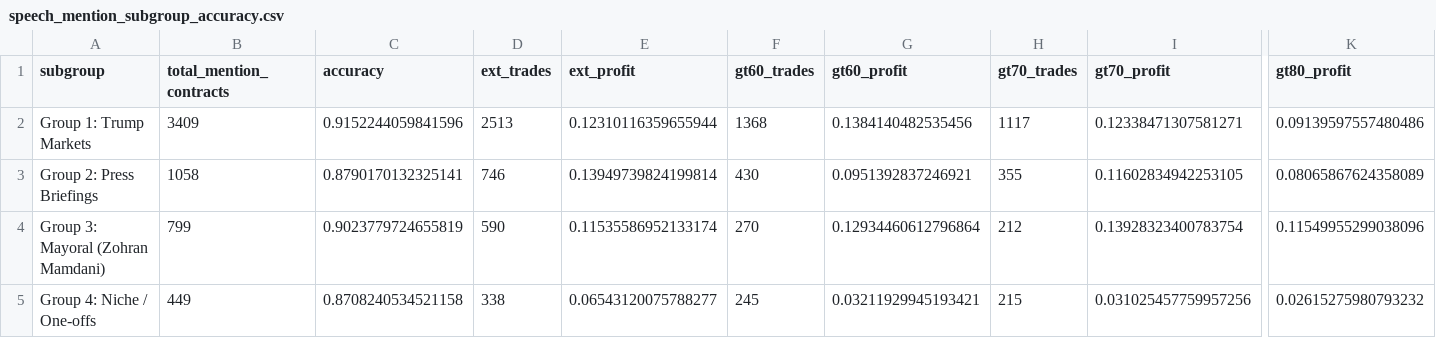
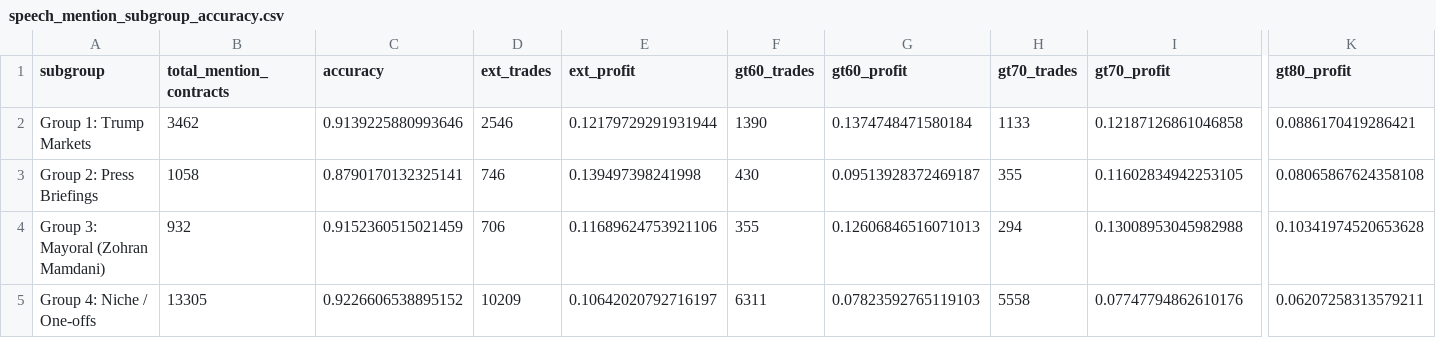
Before and after one commit to LuizFelipeBarbosa/prediction-market-analysis, a CSV file: output/speech_mention_subgroups/speech_mention_subgroup_accuracy.csv, drawn as a sheet; only a part is shown, gaps mark what is left out; the diff covers the shown part only; the diff names each change by its address in the sheet, - before the commit and + after, or states it on an @@ line.

Commit message:
feat: Introduce longshot bias context to the analysis notebook, update key term definitions, and regenerate all speech mention subgroup analysis outputs.

```diff
--- a/output/speech_mention_subgroups/speech_mention_subgroup_accuracy.csv
+++ b/output/speech_mention_subgroups/speech_mention_subgroup_accuracy.csv
-B2 (total_mention_contracts): 3409
+B2 (total_mention_contracts): 3462
-C2 (accuracy): 0.9152244059841596
+C2 (accuracy): 0.9139225880993646
-D2 (ext_trades): 2513
+D2 (ext_trades): 2546
-E2 (ext_profit): 0.12310116359655944
+E2 (ext_profit): 0.12179729291931944
-F2 (gt60_trades): 1368
+F2 (gt60_trades): 1390
-G2 (gt60_profit): 0.1384140482535456
+G2 (gt60_profit): 0.1374748471580184
-H2 (gt70_trades): 1117
+H2 (gt70_trades): 1133
-I2 (gt70_profit): 0.12338471307581271
+I2 (gt70_profit): 0.12187126861046858
-K2 (gt80_profit): 0.09139597557480486
+K2 (gt80_profit): 0.0886170419286421
-E3 (ext_profit): 0.13949739824199814
+E3 (ext_profit): 0.139497398241998
-G3 (gt60_profit): 0.0951392837246921
+G3 (gt60_profit): 0.09513928372469187
-K3 (gt80_profit): 0.08065867624358089
+K3 (gt80_profit): 0.08065867624358108
-B4 (total_mention_contracts): 799
+B4 (total_mention_contracts): 932
-C4 (accuracy): 0.9023779724655819
+C4 (accuracy): 0.9152360515021459
-D4 (ext_trades): 590
+D4 (ext_trades): 706
-E4 (ext_profit): 0.11535586952133174
+E4 (ext_profit): 0.11689624753921106
-F4 (gt60_trades): 270
+F4 (gt60_trades): 355
-G4 (gt60_profit): 0.12934460612796864
+G4 (gt60_profit): 0.12606846516071013
-H4 (gt70_trades): 212
+H4 (gt70_trades): 294
-I4 (gt70_profit): 0.13928323400783754
+I4 (gt70_profit): 0.13008953045982988
-K4 (gt80_profit): 0.11549955299038096
+K4 (gt80_profit): 0.10341974520653628
-B5 (total_mention_contracts): 449
+B5 (total_mention_contracts): 13305
-C5 (accuracy): 0.8708240534521158
+C5 (accuracy): 0.9226606538895152
-D5 (ext_trades): 338
+D5 (ext_trades): 10209
-E5 (ext_profit): 0.06543120075788277
+E5 (ext_profit): 0.10642020792716197
-F5 (gt60_trades): 245
+F5 (gt60_trades): 6311
-G5 (gt60_profit): 0.03211929945193421
+G5 (gt60_profit): 0.07823592765119103
-H5 (gt70_trades): 215
+H5 (gt70_trades): 5558
-I5 (gt70_profit): 0.031025457759957256
+I5 (gt70_profit): 0.07747794862610176
-K5 (gt80_profit): 0.02615275980793232
+K5 (gt80_profit): 0.06207258313579211
```
Also changed, not shown: 9 edited cells elsewhere in this file, 24 other files.
